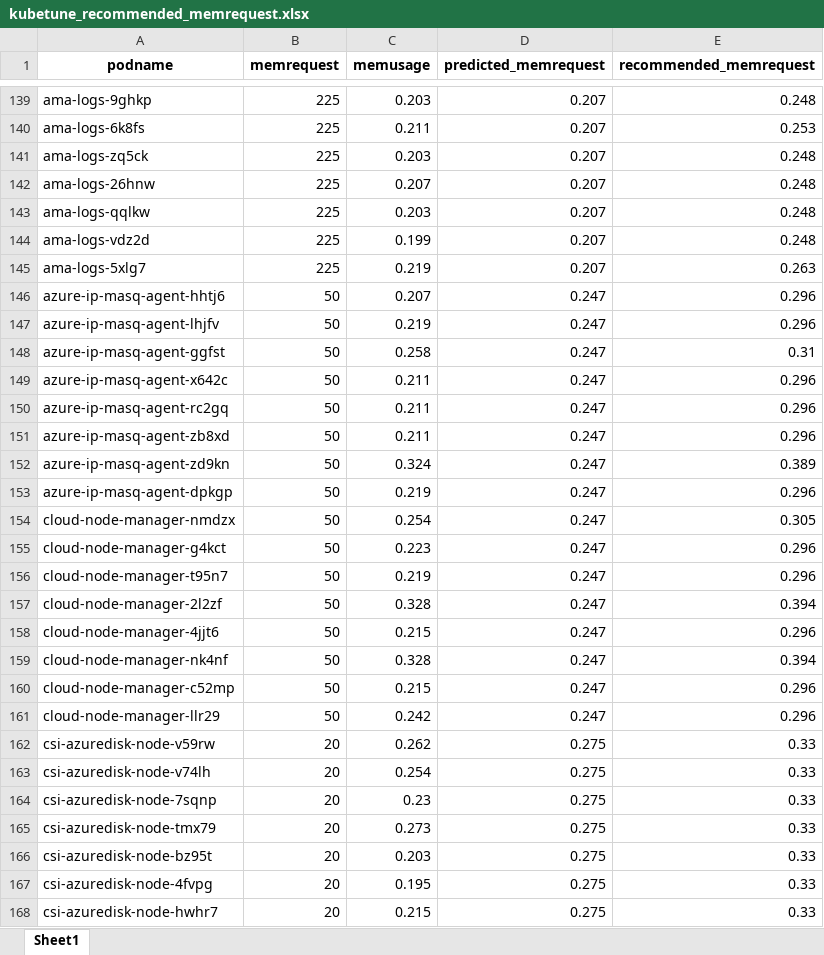
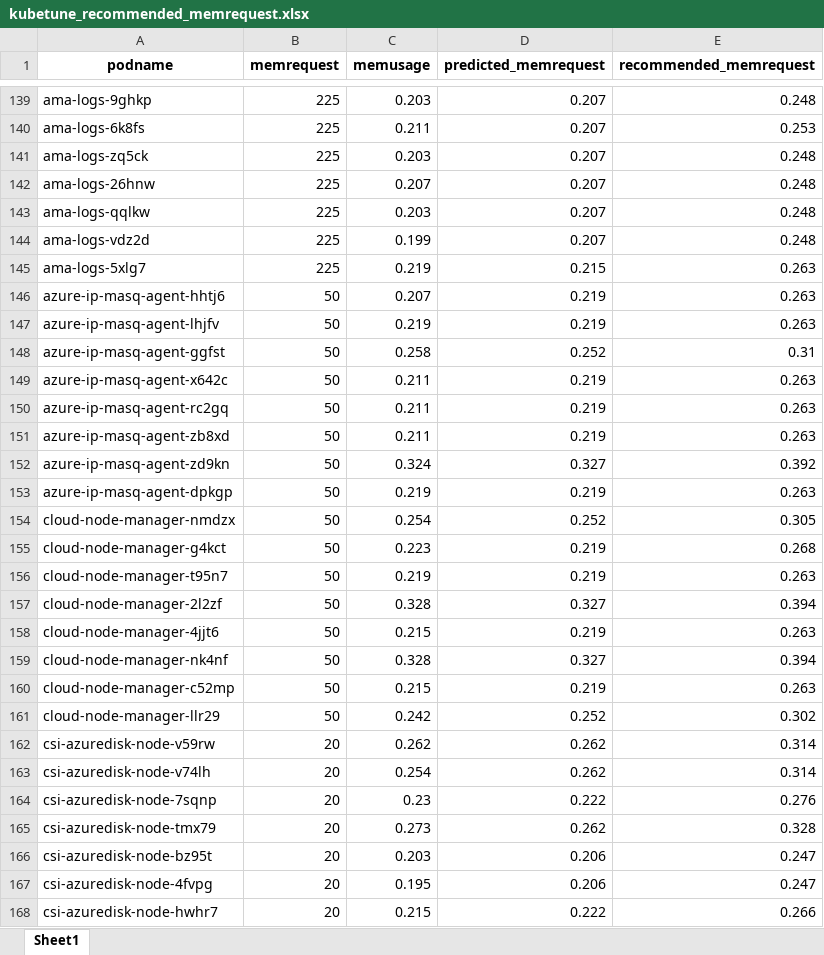
Before and after one commit to MyGitRepo-1979/MLearn, an Excel workbook: KubeTuner/kubetune1.0/src/models/decisiontree/output/kubetune_recommended_memrequest.xlsx, sheet Sheet1, drawn as a sheet; only a part is shown, gaps mark what is left out; values as stored, in another font and other column widths than the file's, no borders; the diff covers the shown part only; the diff names each change by its address in the sheet, - before the commit and + after, or states it on an @@ line.

```diff
--- a/KubeTuner/kubetune1.0/src/models/decisiontree/output/kubetune_recommended_memrequest.xlsx (sheet Sheet1)
+++ b/KubeTuner/kubetune1.0/src/models/decisiontree/output/kubetune_recommended_memrequest.xlsx (sheet Sheet1)
-D145 (predicted_memrequest): 0.207
+D145 (predicted_memrequest): 0.215
-D146:D147 (predicted_memrequest): 0.247
+D146:D147 (predicted_memrequest): 0.219
-E146:E147 (recommended_memrequest): 0.296
+E146:E147 (recommended_memrequest): 0.263
-D148 (predicted_memrequest): 0.247
+D148 (predicted_memrequest): 0.252
-D149:D151 (predicted_memrequest): 0.247
+D149:D151 (predicted_memrequest): 0.219
-E149:E151 (recommended_memrequest): 0.296
+E149:E151 (recommended_memrequest): 0.263
-D152 (predicted_memrequest): 0.247
+D152 (predicted_memrequest): 0.327
-E152 (recommended_memrequest): 0.389
+E152 (recommended_memrequest): 0.392
-D153 (predicted_memrequest): 0.247
+D153 (predicted_memrequest): 0.219
-E153 (recommended_memrequest): 0.296
+E153 (recommended_memrequest): 0.263
-D154 (predicted_memrequest): 0.247
+D154 (predicted_memrequest): 0.252
-D155:D156 (predicted_memrequest): 0.247
+D155:D156 (predicted_memrequest): 0.219
-E155 (recommended_memrequest): 0.296
+E155 (recommended_memrequest): 0.268
-E156 (recommended_memrequest): 0.296
+E156 (recommended_memrequest): 0.263
-D157 (predicted_memrequest): 0.247
+D157 (predicted_memrequest): 0.327
-D158 (predicted_memrequest): 0.247
+D158 (predicted_memrequest): 0.219
-E158 (recommended_memrequest): 0.296
+E158 (recommended_memrequest): 0.263
-D159 (predicted_memrequest): 0.247
+D159 (predicted_memrequest): 0.327
-D160 (predicted_memrequest): 0.247
+D160 (predicted_memrequest): 0.219
-E160 (recommended_memrequest): 0.296
+E160 (recommended_memrequest): 0.263
-D161 (predicted_memrequest): 0.247
+D161 (predicted_memrequest): 0.252
-E161 (recommended_memrequest): 0.296
+E161 (recommended_memrequest): 0.302
-D162:D163 (predicted_memrequest): 0.275
+D162:D163 (predicted_memrequest): 0.262
-E162:E163 (recommended_memrequest): 0.33
+E162:E163 (recommended_memrequest): 0.314
-D164 (predicted_memrequest): 0.275
+D164 (predicted_memrequest): 0.222
-E164 (recommended_memrequest): 0.33
+E164 (recommended_memrequest): 0.276
-D165 (predicted_memrequest): 0.275
+D165 (predicted_memrequest): 0.262
-E165 (recommended_memrequest): 0.33
+E165 (recommended_memrequest): 0.328
-D166:D167 (predicted_memrequest): 0.275
+D166:D167 (predicted_memrequest): 0.206
-E166:E167 (recommended_memrequest): 0.33
+E166:E167 (recommended_memrequest): 0.247
-D168 (predicted_memrequest): 0.275
+D168 (predicted_memrequest): 0.222
-E168 (recommended_memrequest): 0.33
+E168 (recommended_memrequest): 0.266
```
Also changed, not shown: 1404 edited cells elsewhere in this sheet, 2 other files.
